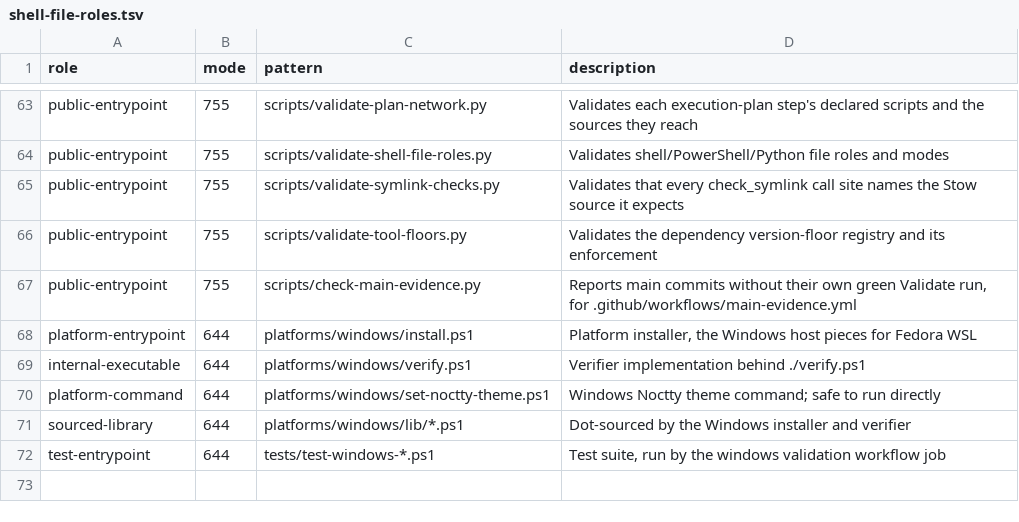
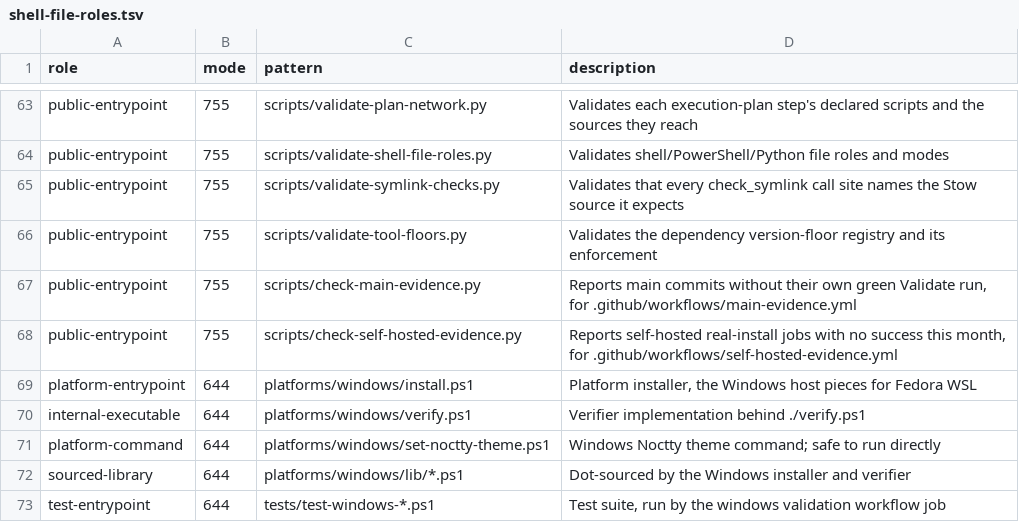
Before and after one commit to KasperElbo/dotfiles, a TSV file: config/shell-file-roles.tsv, drawn as a sheet; only a part is shown, gaps mark what is left out; the diff names each change by its address in the sheet, - before the commit and + after, or states it on an @@ line.

```diff
--- a/config/shell-file-roles.tsv
+++ b/config/shell-file-roles.tsv
+row 68: public-entrypoint | 755 | scripts/check-self-hosted-evidence.py | Reports self-hosted real-install jobs with no success this month, for .github/workflows/self-hosted-evidence.yml
```
Also changed, not shown: config/network-sources.tsv, 8 other files.
